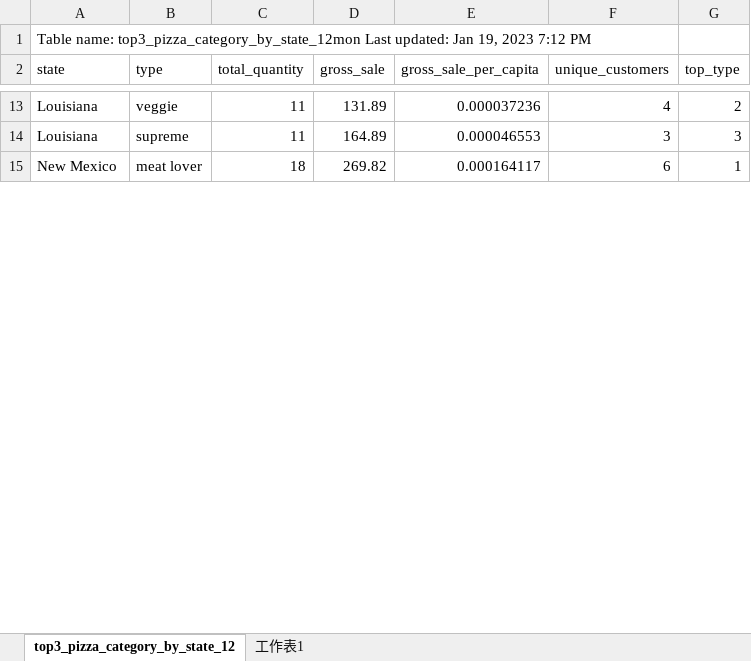
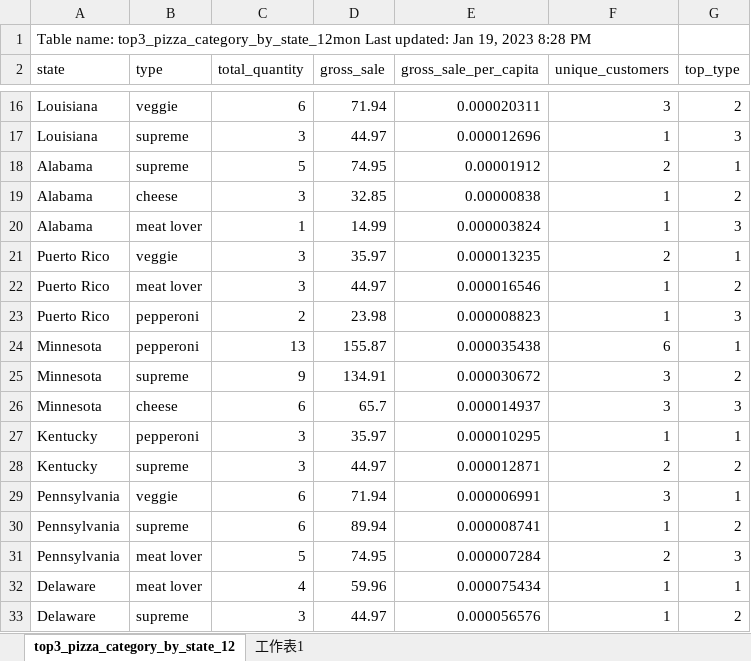
Before and after one commit to georegehehe/pizza_order_pipeline, an Excel workbook: top3_pizza_category_by_state_12mon(sample export).xlsx, sheet top3_pizza_category_by_state_12, drawn as a sheet; only a part is shown, gaps mark what is left out; values as stored, in another font and other column widths than the file's, no cell formats; removed rows and columns are numbered as before the commit, all else as after; the diff covers the shown part only; the diff names each change by its address in the sheet, - before the commit and + after, or states it on an @@ line.

```diff
--- a/top3_pizza_category_by_state_12mon(sample export).xlsx (sheet top3_pizza_category_by_state_12)
+++ b/top3_pizza_category_by_state_12mon(sample export).xlsx (sheet top3_pizza_category_by_state_12)
-A1 (state): …19, 2023 7:12 PM
+A1 (state): …19, 2023 8:28 PM
-C16 (total_quantity): 11
+C16 (total_quantity): 6
-D16 (gross_sale): 131.89
+D16 (gross_sale): 71.94
-E16 (gross_sale_per_capita): 0.000037236
+E16 (gross_sale_per_capita): 0.000020311
-F16 (unique_customers): 4
+F16 (unique_customers): 3
-C17 (total_quantity): 11
+C17 (total_quantity): 3
-D17 (gross_sale): 164.89
+D17 (gross_sale): 44.97
-E17 (gross_sale_per_capita): 0.000046553
+E17 (gross_sale_per_capita): 0.000012696
-F17 (unique_customers): 3
+F17 (unique_customers): 1
-row 15: New Mexico | meat lover | 18 | 269.82 | 0.000164117 | 6 | 1
+row 18: Alabama | supreme | 5 | 74.95 | 0.00001912 | 2 | 1
+row 19: Alabama | cheese | 3 | 32.85 | 0.00000838 | 1 | 2
+row 20: Alabama | meat lover | 1 | 14.99 | 0.000003824 | 1 | 3
+row 21: Puerto Rico | veggie | 3 | 35.97 | 0.000013235 | 2 | 1
+row 22: Puerto Rico | meat lover | 3 | 44.97 | 0.000016546 | 1 | 2
+row 23: Puerto Rico | pepperoni | 2 | 23.98 | 0.000008823 | 1 | 3
+row 24: Minnesota | pepperoni | 13 | 155.87 | 0.000035438 | 6 | 1
+row 25: Minnesota | supreme | 9 | 134.91 | 0.000030672 | 3 | 2
+row 26: Minnesota | cheese | 6 | 65.7 | 0.000014937 | 3 | 3
+row 27: Kentucky | pepperoni | 3 | 35.97 | 0.000010295 | 1 | 1
+row 28: Kentucky | supreme | 3 | 44.97 | 0.000012871 | 2 | 2
+row 29: Pennsylvania | veggie | 6 | 71.94 | 0.000006991 | 3 | 1
+row 30: Pennsylvania | supreme | 6 | 89.94 | 0.000008741 | 1 | 2
+row 31: Pennsylvania | meat lover | 5 | 74.95 | 0.000007284 | 2 | 3
+row 32: Delaware | meat lover | 4 | 59.96 | 0.000075434 | 1 | 1
+row 33: Delaware | supreme | 3 | 44.97 | 0.000056576 | 1 | 2
```
Also changed, not shown: 115 added rows, 132 removed rows, 2 moved rows and 61 edited cells elsewhere in this sheet, cell formats, 1 other file.
